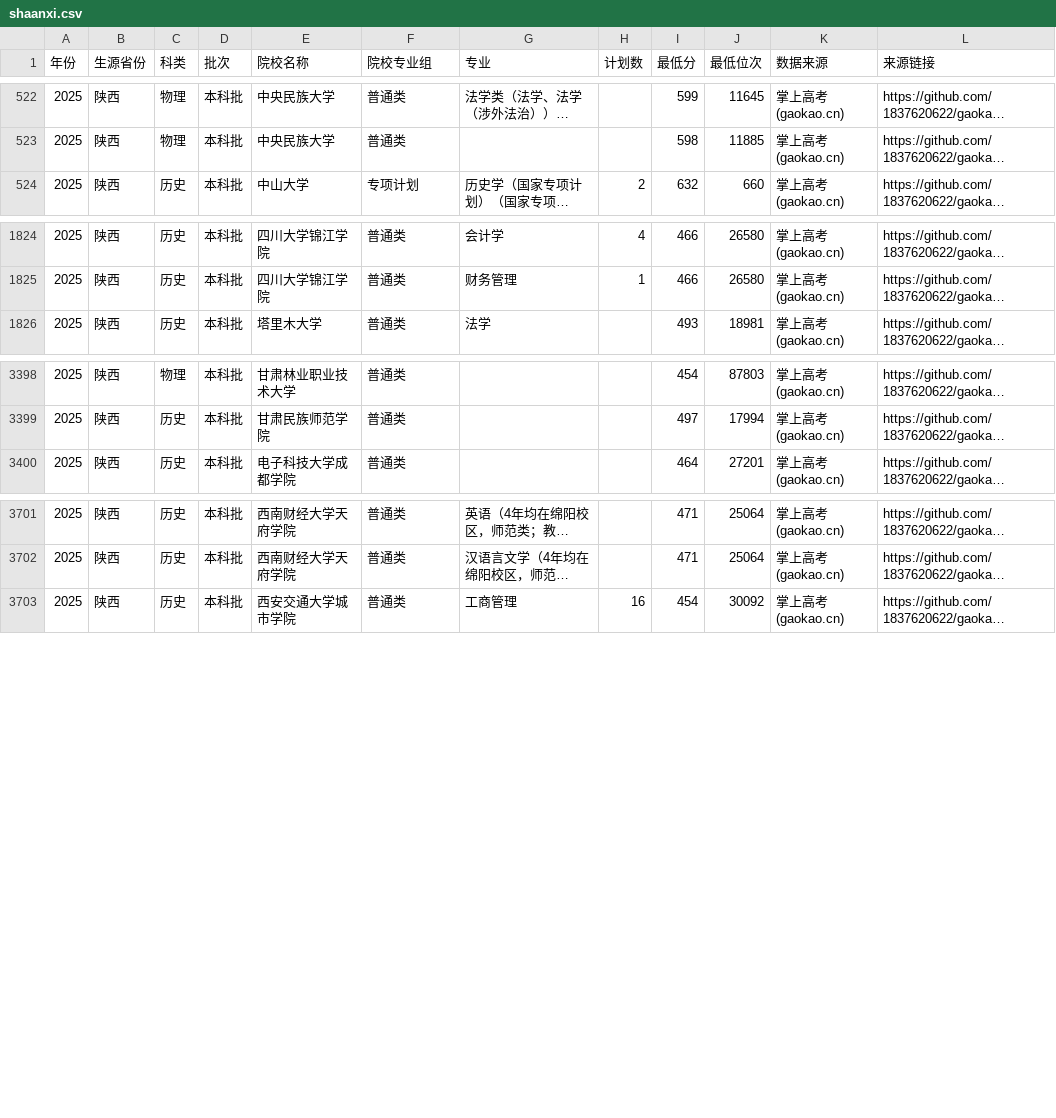
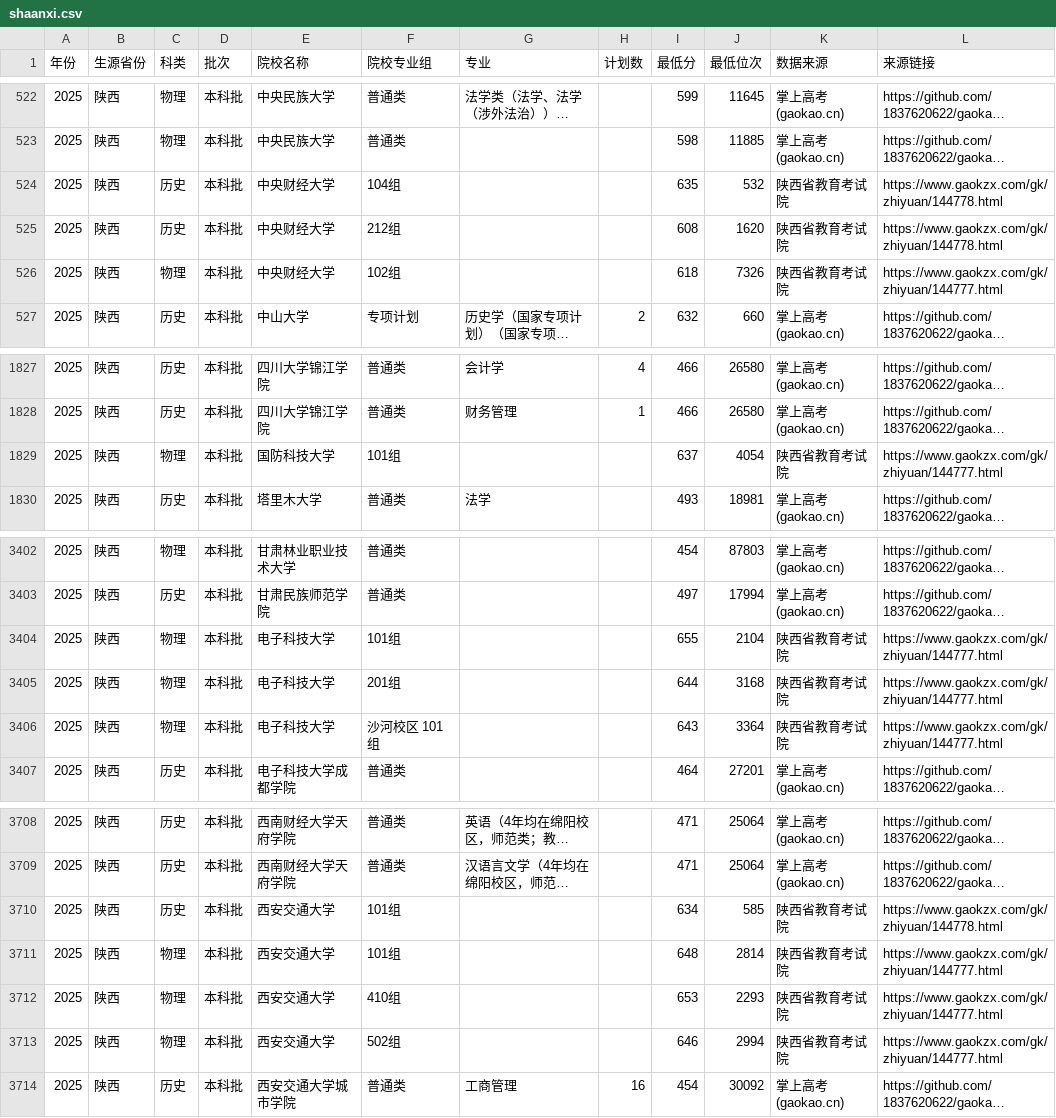
Before and after one commit to rootazero/xiaoya-gaokao, a CSV file: data/admissions/shaanxi.csv, drawn as a sheet; only a part is shown, gaps mark what is left out; long unchanged cells end in …; the diff names each change by its address in the sheet, - before the commit and + after, or states it on an @@ line.

```diff
--- a/data/admissions/shaanxi.csv
+++ b/data/admissions/shaanxi.csv
+row 524: 2025 | 陕西 | 历史 | 本科批 | 中央财经大学 | 104组 |  |  | 635 | 532 | 陕西省教育考试院 | https://www.gaokzx.com/gk/zhiyuan/144778.html
+row 525: 2025 | 陕西 | 历史 | 本科批 | 中央财经大学 | 212组 |  |  | 608 | 1620 | 陕西省教育考试院 | https://www.gaokzx.com/gk/zhiyuan/144778.html
+row 526: 2025 | 陕西 | 物理 | 本科批 | 中央财经大学 | 102组 |  |  | 618 | 7326 | 陕西省教育考试院 | https://www.gaokzx.com/gk/zhiyuan/144777.html
+row 1829: 2025 | 陕西 | 物理 | 本科批 | 国防科技大学 | 101组 |  |  | 637 | 4054 | 陕西省教育考试院 | https://www.gaokzx.com/gk/zhiyuan/144777.html
+row 3404: 2025 | 陕西 | 物理 | 本科批 | 电子科技大学 | 101组 |  |  | 655 | 2104 | 陕西省教育考试院 | https://www.gaokzx.com/gk/zhiyuan/144777.html
+row 3405: 2025 | 陕西 | 物理 | 本科批 | 电子科技大学 | 201组 |  |  | 644 | 3168 | 陕西省教育考试院 | https://www.gaokzx.com/gk/zhiyuan/144777.html
+row 3406: 2025 | 陕西 | 物理 | 本科批 | 电子科技大学 | 沙河校区 101组 |  |  | 643 | 3364 | 陕西省教育考试院 | https://www.gaokzx.com/gk/zhiyuan/144777.html
+row 3710: 2025 | 陕西 | 历史 | 本科批 | 西安交通大学 | 101组 |  |  | 634 | 585 | 陕西省教育考试院 | https://www.gaokzx.com/gk/zhiyuan/144778.html
+row 3711: 2025 | 陕西 | 物理 | 本科批 | 西安交通大学 | 101组 |  |  | 648 | 2814 | 陕西省教育考试院 | https://www.gaokzx.com/gk/zhiyuan/144777.html
+row 3712: 2025 | 陕西 | 物理 | 本科批 | 西安交通大学 | 410组 |  |  | 653 | 2293 | 陕西省教育考试院 | https://www.gaokzx.com/gk/zhiyuan/144777.html
+row 3713: 2025 | 陕西 | 物理 | 本科批 | 西安交通大学 | 502组 |  |  | 646 | 2994 | 陕西省教育考试院 | https://www.gaokzx.com/gk/zhiyuan/144777.html
```
Also changed, not shown: data/admissions/xinjiang.csv, 2 other files.
